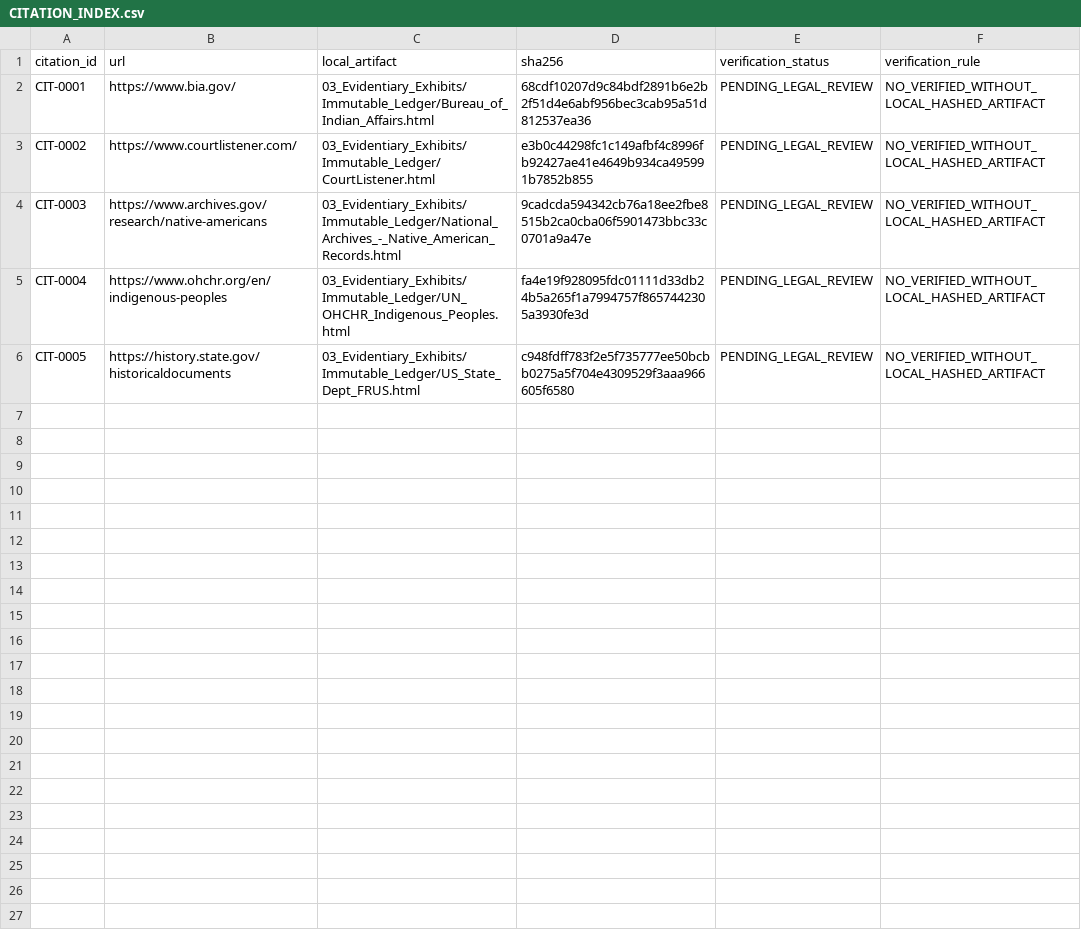
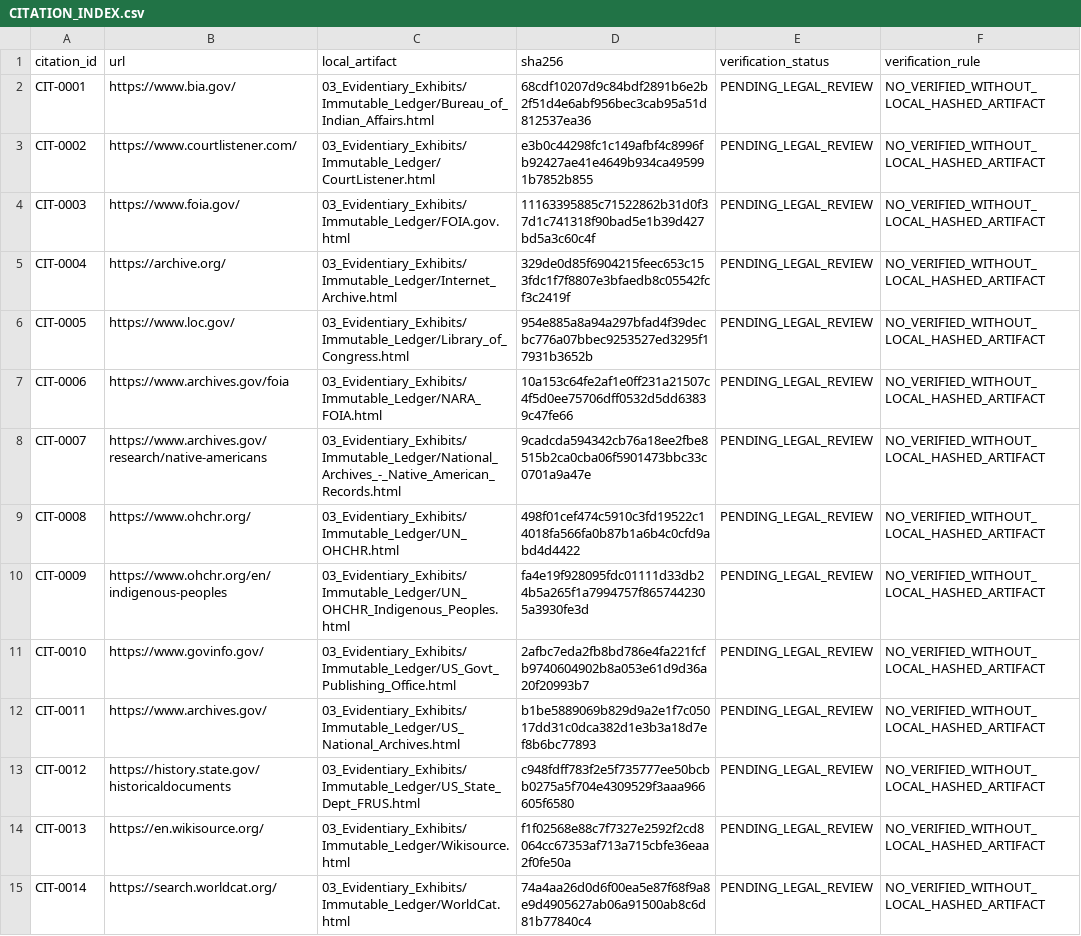
Before and after one commit to GlobalRestitutionAlliance/turtle-island-us-ak-holy-cross-tribe-master-litigation, a CSV file: 03_Evidentiary_Exhibits/CITATION_INDEX.csv, drawn as a sheet.

Commit message:
Batch 2b: harvest expanded sources, citations, manifests

```diff
--- a/03_Evidentiary_Exhibits/CITATION_INDEX.csv
+++ b/03_Evidentiary_Exhibits/CITATION_INDEX.csv
@@ -3,4 +3,13 @@ CIT-0001,https://www.bia.gov/,03_Evidentiary_Exhibits/Immutable_Ledger/Bureau_of
 CIT-0002,https://www.courtlistener.com/,03_Evidentiary_Exhibits/Immutable_Ledger/CourtListener.html,e3b0c44298fc1c149afbf4c8996fb92427ae41e4649b934ca495991b7852b855,PENDING_LEGAL_REVIEW,NO_VERIFIED_WITHOUT_LOCAL_HASHED_ARTIFACT
-CIT-0003,https://www.archives.gov/research/native-americans,03_Evidentiary_Exhibits/Immutable_Ledger/National_Archives_-_Native_American_Records.html,9cadcda594342cb76a18ee2fbe8515b2ca0cba06f5901473bbc33c0701a9a47e,PENDING_LEGAL_REVIEW,NO_VERIFIED_WITHOUT_LOCAL_HASHED_ARTIFACT
-CIT-0004,https://www.ohchr.org/en/indigenous-peoples,03_Evidentiary_Exhibits/Immutable_Ledger/UN_OHCHR_Indigenous_Peoples.html,fa4e19f928095fdc01111d33db24b5a265f1a7994757f8657442305a3930fe3d,PENDING_LEGAL_REVIEW,NO_VERIFIED_WITHOUT_LOCAL_HASHED_ARTIFACT
-CIT-0005,https://history.state.gov/historicaldocuments,03_Evidentiary_Exhibits/Immutable_Ledger/US_State_Dept_FRUS.html,c948fdff783f2e5f735777ee50bcbb0275a5f704e4309529f3aaa966605f6580,PENDING_LEGAL_REVIEW,NO_VERIFIED_WITHOUT_LOCAL_HASHED_ARTIFACT
+CIT-0003,https://www.foia.gov/,03_Evidentiary_Exhibits/Immutable_Ledger/FOIA.gov.html,11163395885c71522862b31d0f37d1c741318f90bad5e1b39d427bd5a3c60c4f,PENDING_LEGAL_REVIEW,NO_VERIFIED_WITHOUT_LOCAL_HASHED_ARTIFACT
+CIT-0004,https://archive.org/,03_Evidentiary_Exhibits/Immutable_Ledger/Internet_Archive.html,329de0d85f6904215feec653c153fdc1f7f8807e3bfaedb8c05542fcf3c2419f,PENDING_LEGAL_REVIEW,NO_VERIFIED_WITHOUT_LOCAL_HASHED_ARTIFACT
+CIT-0005,https://www.loc.gov/,03_Evidentiary_Exhibits/Immutable_Ledger/Library_of_Congress.html,954e885a8a94a297bfad4f39decbc776a07bbec9253527ed3295f17931b3652b,PENDING_LEGAL_REVIEW,NO_VERIFIED_WITHOUT_LOCAL_HASHED_ARTIFACT
+CIT-0006,https://www.archives.gov/foia,03_Evidentiary_Exhibits/Immutable_Ledger/NARA_FOIA.html,10a153c64fe2af1e0ff231a21507c4f5d0ee75706dff0532d5dd63839c47fe66,PENDING_LEGAL_REVIEW,NO_VERIFIED_WITHOUT_LOCAL_HASHED_ARTIFACT
+CIT-0007,https://www.archives.gov/research/native-americans,03_Evidentiary_Exhibits/Immutable_Ledger/National_Archives_-_Native_American_Records.html,9cadcda594342cb76a18ee2fbe8515b2ca0cba06f5901473bbc33c0701a9a47e,PENDING_LEGAL_REVIEW,NO_VERIFIED_WITHOUT_LOCAL_HASHED_ARTIFACT
+CIT-0008,https://www.ohchr.org/,03_Evidentiary_Exhibits/Immutable_Ledger/UN_OHCHR.html,498f01cef474c5910c3fd19522c14018fa566fa0b87b1a6b4c0cfd9abd4d4422,PENDING_LEGAL_REVIEW,NO_VERIFIED_WITHOUT_LOCAL_HASHED_ARTIFACT
+CIT-0009,https://www.ohchr.org/en/indigenous-peoples,03_Evidentiary_Exhibits/Immutable_Ledger/UN_OHCHR_Indigenous_Peoples.html,fa4e19f928095fdc01111d33db24b5a265f1a7994757f8657442305a3930fe3d,PENDING_LEGAL_REVIEW,NO_VERIFIED_WITHOUT_LOCAL_HASHED_ARTIFACT
+CIT-0010,https://www.govinfo.gov/,03_Evidentiary_Exhibits/Immutable_Ledger/US_Govt_Publishing_Office.html,2afbc7eda2fb8bd786e4fa221fcfb9740604902b8a053e61d9d36a20f20993b7,PENDING_LEGAL_REVIEW,NO_VERIFIED_WITHOUT_LOCAL_HASHED_ARTIFACT
+CIT-0011,https://www.archives.gov/,03_Evidentiary_Exhibits/Immutable_Ledger/US_National_Archives.html,b1be5889069b829d9a2e1f7c05017dd31c0dca382d1e3b3a18d7ef8b6bc77893,PENDING_LEGAL_REVIEW,NO_VERIFIED_WITHOUT_LOCAL_HASHED_ARTIFACT
+CIT-0012,https://history.state.gov/historicaldocuments,03_Evidentiary_Exhibits/Immutable_Ledger/US_State_Dept_FRUS.html,c948fdff783f2e5f735777ee50bcbb0275a5f704e4309529f3aaa966605f6580,PENDING_LEGAL_REVIEW,NO_VERIFIED_WITHOUT_LOCAL_HASHED_ARTIFACT
+CIT-0013,https://en.wikisource.org/,03_Evidentiary_Exhibits/Immutable_Ledger/Wikisource.html,f1f02568e88c7f7327e2592f2cd8064cc67353af713a715cbfe36eaa2f0fe50a,PENDING_LEGAL_REVIEW,NO_VERIFIED_WITHOUT_LOCAL_HASHED_ARTIFACT
+CIT-0014,https://search.worldcat.org/,03_Evidentiary_Exhibits/Immutable_Ledger/WorldCat.html,74a4aa26d0d6f00ea5e87f68f9a8e9d4905627ab06a91500ab8c6d81b77840c4,PENDING_LEGAL_REVIEW,NO_VERIFIED_WITHOUT_LOCAL_HASHED_ARTIFACT
```
Also changed, not shown: 34 other files.
